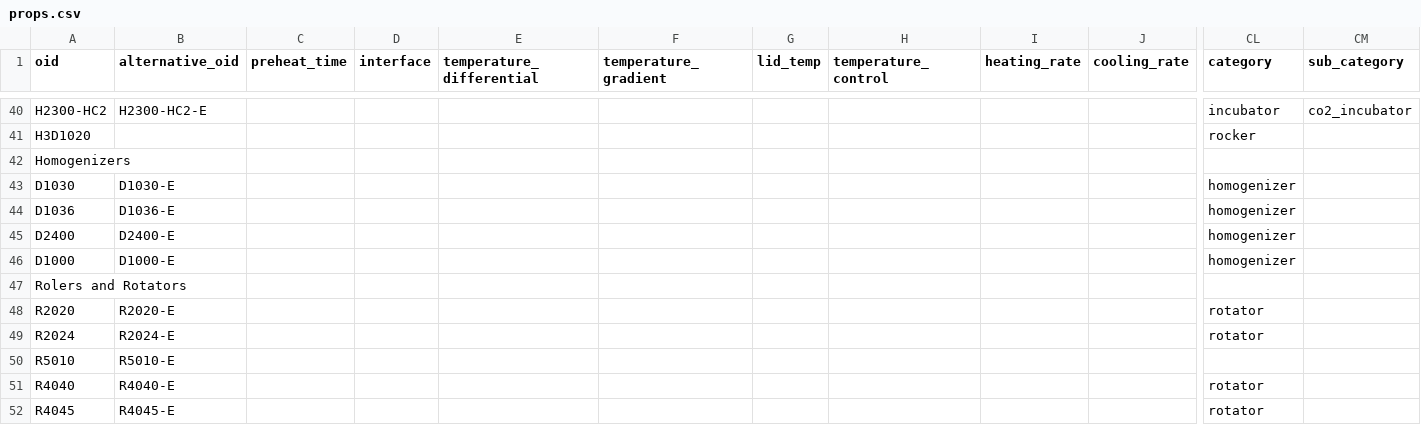
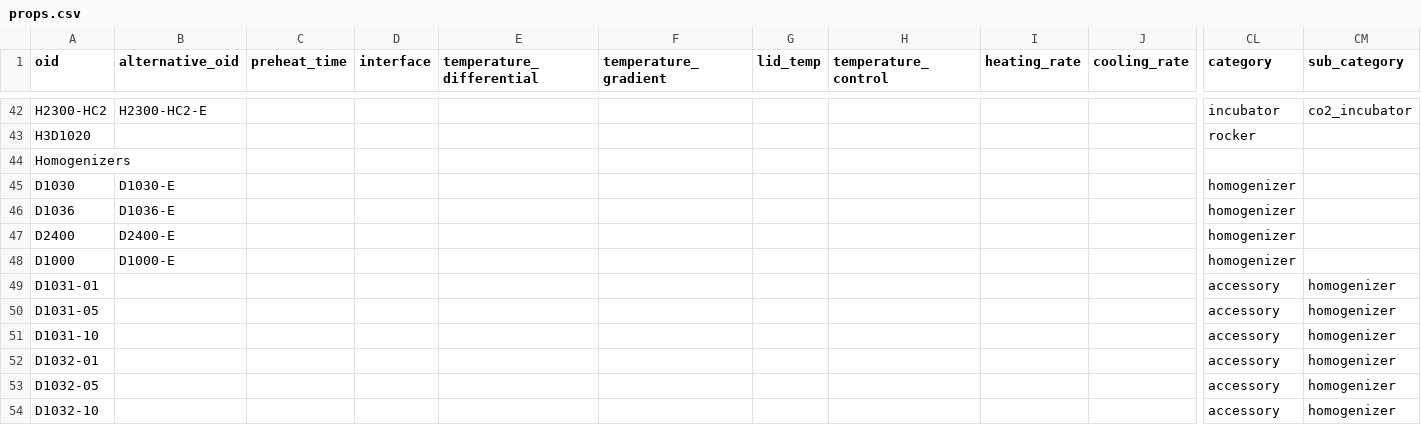
Before and after one commit to panagonov/files_to_db, a CSV file: shop/ridacom/save_transformers/equipment/benchmark/props.csv, drawn as a sheet; only a part is shown, gaps mark what is left out; the shorter side is filled out with more unchanged rows; rows hold the shown columns only; the diff covers the shown part only; the diff names each change by its address in the sheet, - before the commit and + after, or states it on an @@ line.

Commit message:
fix "benchmark" and "accuris" products

```diff
--- a/shop/ridacom/save_transformers/equipment/benchmark/props.csv
+++ b/shop/ridacom/save_transformers/equipment/benchmark/props.csv
+row 49: D1031-01 |  |  |  |  |  |  |  |  |  | accessory | homogenizer
+row 50: D1031-05 |  |  |  |  |  |  |  |  |  | accessory | homogenizer
+row 51: D1031-10 |  |  |  |  |  |  |  |  |  | accessory | homogenizer
+row 52: D1032-01 |  |  |  |  |  |  |  |  |  | accessory | homogenizer
+row 53: D1032-05 |  |  |  |  |  |  |  |  |  | accessory | homogenizer
+row 54: D1032-10 |  |  |  |  |  |  |  |  |  | accessory | homogenizer
```
Also changed, not shown: 26 added rows and 34 edited cells elsewhere in this file, 3 other files.
